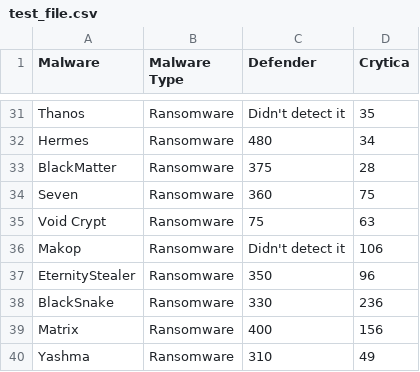
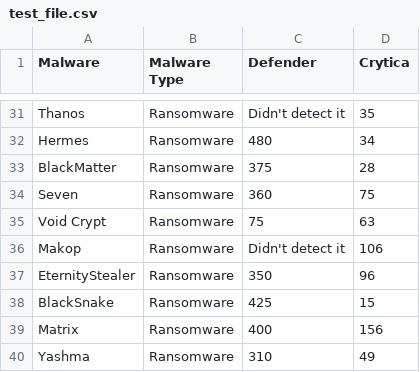
Before and after one commit to Cito-98/test123, a CSV file: test_file.csv, drawn as a sheet; only a part is shown, gaps mark what is left out.

Commit message:
Updated BlackSnake test

```diff
--- a/test_file.csv
+++ b/test_file.csv
@@ -37,3 +37,3 @@ Makop,Ransomware,Didn't detect it,106
 EternityStealer,Ransomware,350,96
-BlackSnake,Ransomware,330,236
+BlackSnake,Ransomware,425,15
 Matrix,Ransomware,400,156
```
